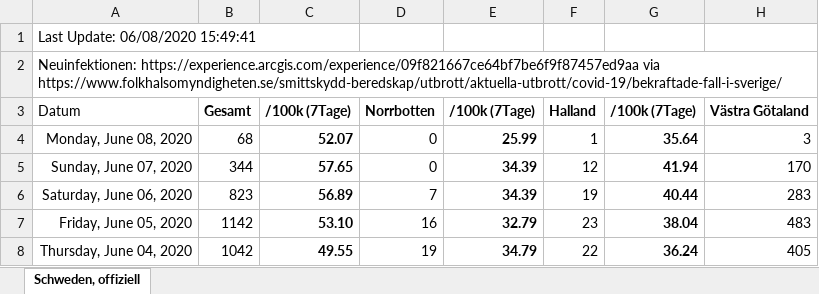
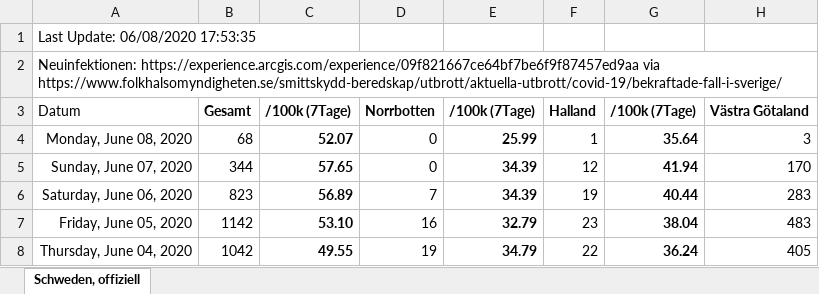
Before and after one commit to episource/swe-corona, an Excel workbook: swe-corona.xlsx, sheet Schweden, offiziell, drawn as a sheet; only a part is shown; values as stored, in another font and other column widths than the file's, no borders; charts and pictures and conditional formats not drawn; the diff names each change by its address in the sheet, - before the commit and + after, or states it on an @@ line.

```diff
--- a/swe-corona.xlsx (sheet Schweden, offiziell)
+++ b/swe-corona.xlsx (sheet Schweden, offiziell)
-A1: Last Update: 06/08/2020 15:49:41
+A1: Last Update: 06/08/2020 17:53:35
```
Also changed, not shown: 3 other files.
